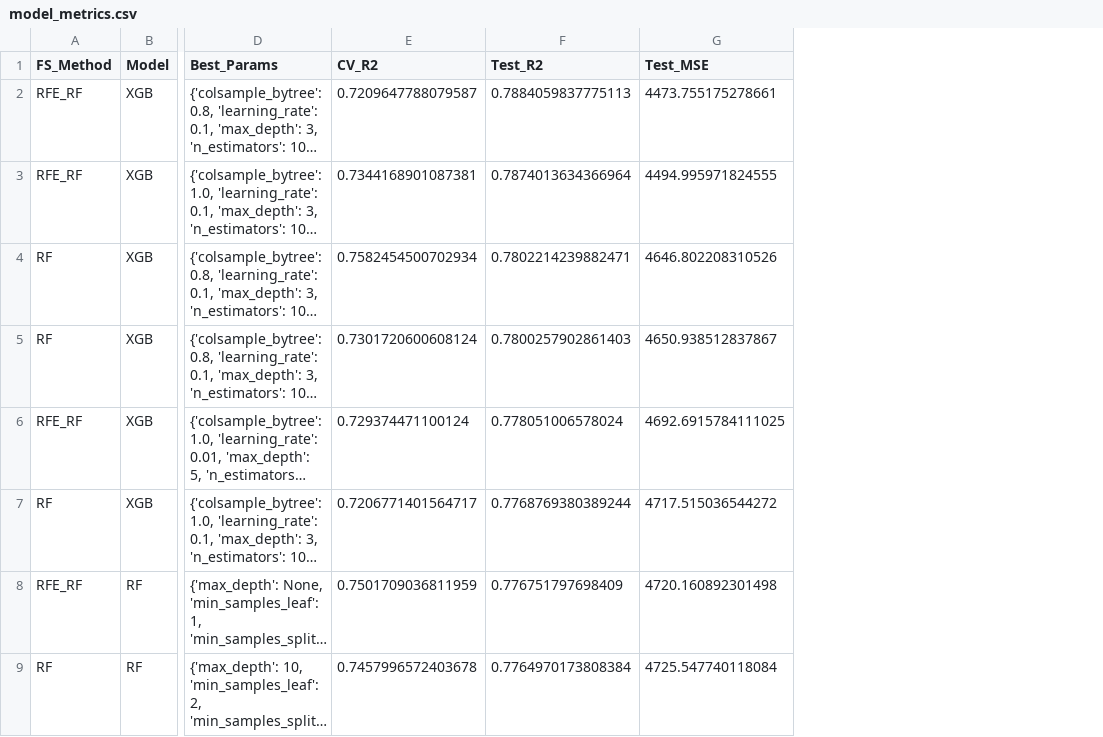
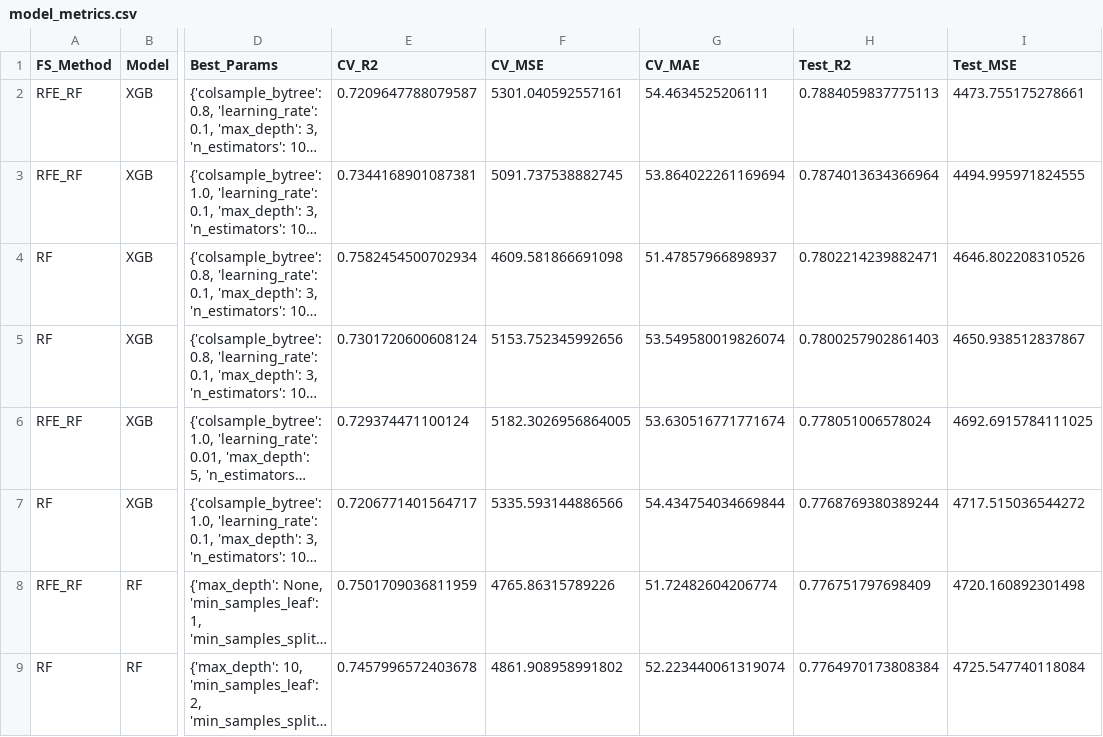
Before and after one commit to Lovepreet1307/Above_Ground_BioMass_Prediction, a CSV file: metrics/model_metrics.csv, drawn as a sheet; only a part is shown, gaps mark what is left out; long unchanged cells end in …; the diff names each change by its address in the sheet, - before the commit and + after, or states it on an @@ line.

```diff
--- a/metrics/model_metrics.csv
+++ b/metrics/model_metrics.csv
+column F (CV_MSE), rows 2-9: 5301.040592557161 | 5091.737538882745 | 4609.581866691098 | 5153.752345992656 | 5182.3026956864005 | 5335.593144886566 | 4765.86315789226 | 4861.908958991802
+column G (CV_MAE), rows 2-9: 54.4634525206111 | 53.864022261169694 | 51.47857966898937 | 53.549580019826074 | 53.630516771771674 | 54.434754034669844 | 51.72482604206774 | 52.223440061319074
```
Also changed, not shown: 3 other files.
